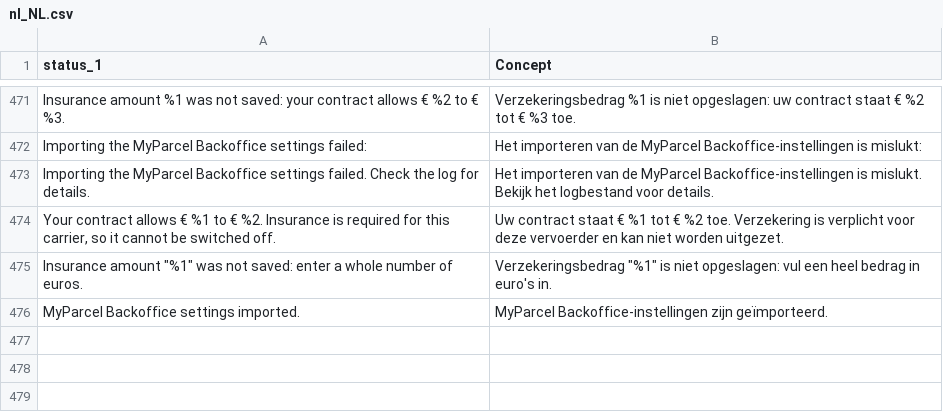
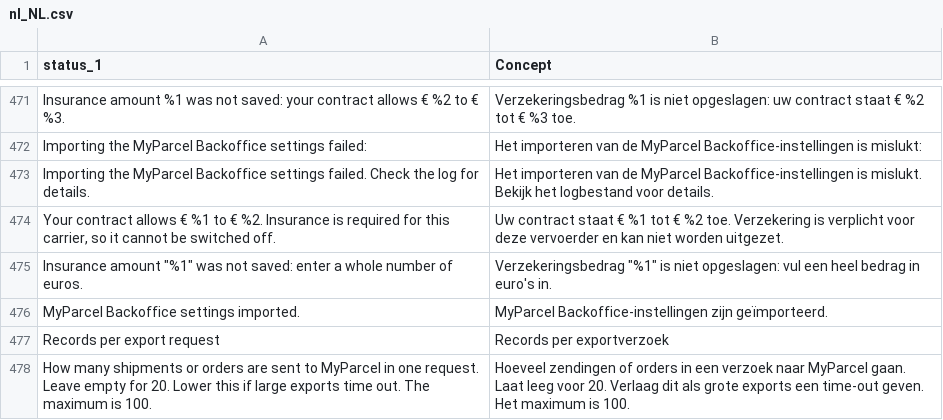
Before and after one commit to PedroFlores199/magento, a CSV file: i18n/nl_NL.csv, drawn as a sheet; only a part is shown, gaps mark what is left out; the diff names each change by its address in the sheet, - before the commit and + after, or states it on an @@ line.

```diff
--- a/i18n/nl_NL.csv
+++ b/i18n/nl_NL.csv
+row 477: Records per export request | Records per exportverzoek
+row 478: How many shipments or orders are sent to MyParcel in one request. Leave empty for 20. Lower this if large exports time out. The maximum is 100. | Hoeveel zendingen of orders in een verzoek naar MyParcel gaan. Laat leeg voor 20. Verlaag dit als grote exports een time-out geven. Het maximum is 100.
```
Also changed, not shown: i18n/fr_FR.csv, 38 other files.
